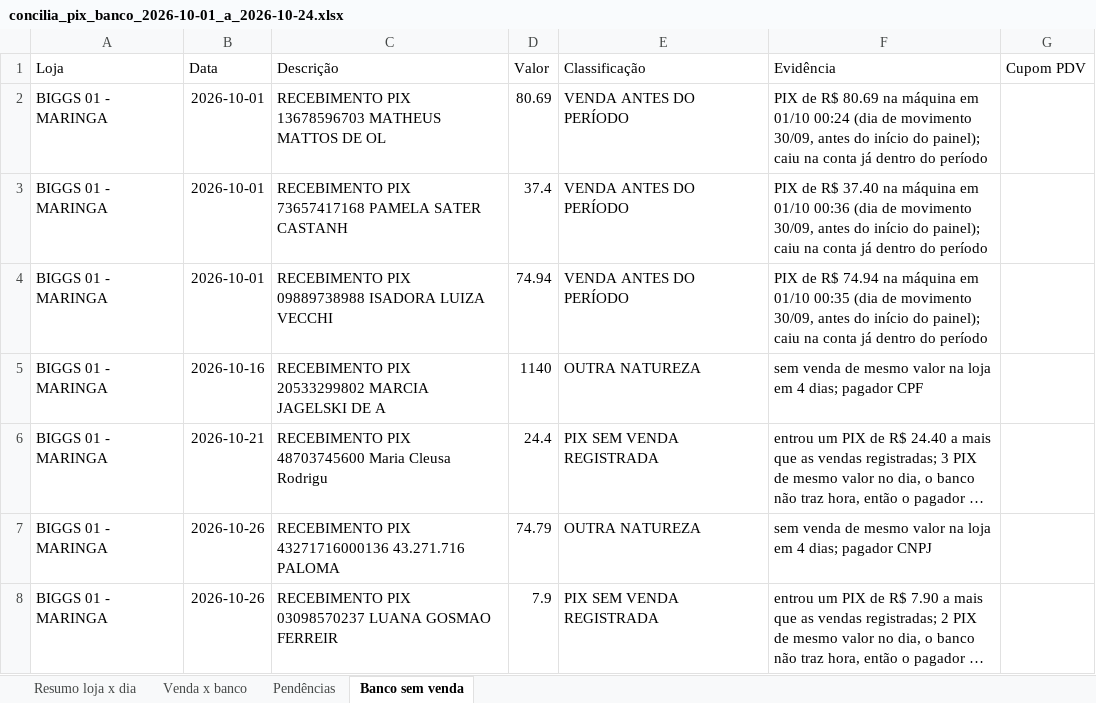
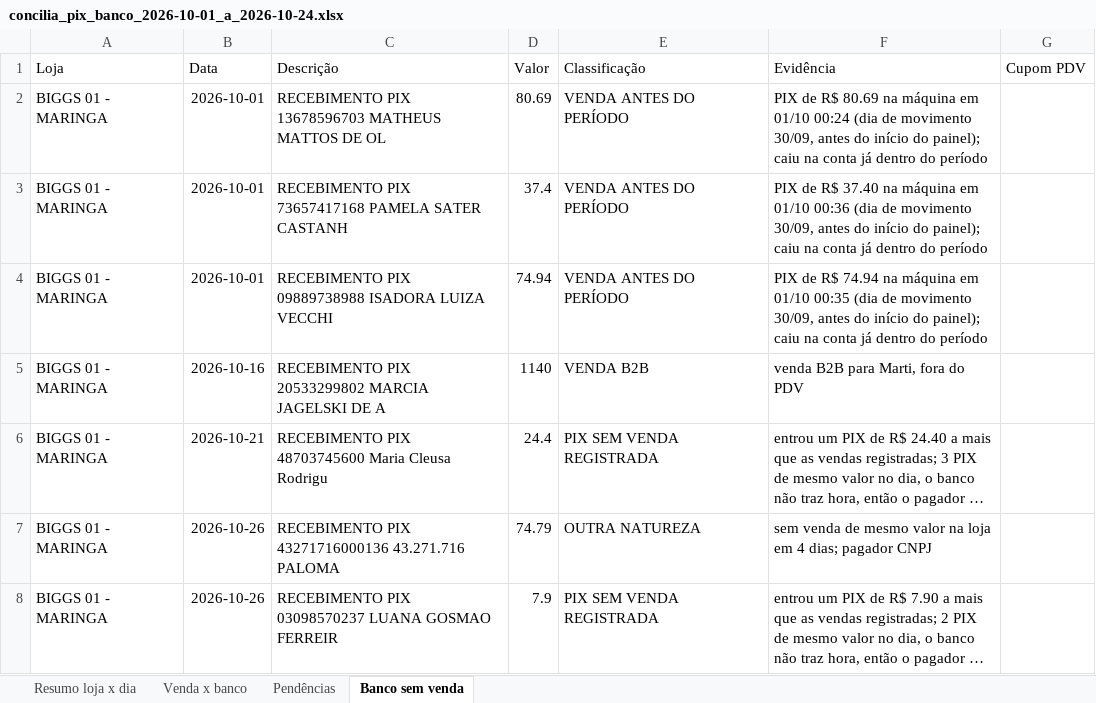
Before and after one commit to hylaryfarias/conciliacao-diaria, an Excel workbook: saida/concilia_pix_banco_2026-10-01_a_2026-10-24.xlsx, sheet Banco sem venda, drawn as a sheet; only a part is shown; long unchanged cells end in …; values as stored, in another font and other column widths than the file's, no borders; the diff names each change by its address in the sheet, - before the commit and + after, or states it on an @@ line.

```diff
--- a/saida/concilia_pix_banco_2026-10-01_a_2026-10-24.xlsx (sheet Banco sem venda)
+++ b/saida/concilia_pix_banco_2026-10-01_a_2026-10-24.xlsx (sheet Banco sem venda)
-E5 (Classificação): OUTRA NATUREZA
+E5 (Classificação): VENDA B2B
-F5 (Evidência): sem venda de mesmo valor na loja em 4 dias; pagador CPF
+F5 (Evidência): venda B2B para Marti, fora do PDV
```
Also changed, not shown: 5 other files.
